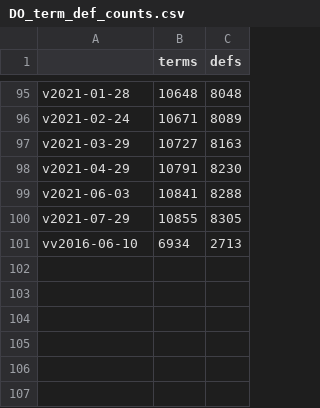
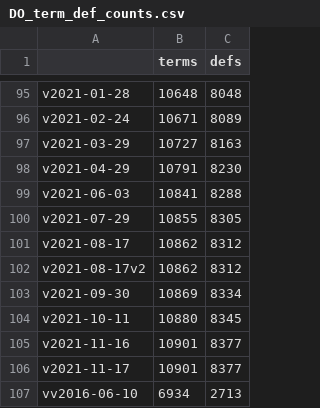
Before and after one commit to allenbaron/DO_dev, a CSV file: data/DO_release/DO_term_def_counts.csv, drawn as a sheet; only a part is shown, gaps mark what is left out; the diff names each change by its address in the sheet, - before the commit and + after, or states it on an @@ line.

Commit message:
Update DATA: term & def counts through latest release

```diff
--- a/data/DO_release/DO_term_def_counts.csv
+++ b/data/DO_release/DO_term_def_counts.csv
+row 101: v2021-08-17 | 10862 | 8312
+row 102: v2021-08-17v2 | 10862 | 8312
+row 103: v2021-09-30 | 10869 | 8334
+row 104: v2021-10-11 | 10880 | 8345
+row 105: v2021-11-16 | 10901 | 8377
+row 106: v2021-11-17 | 10901 | 8377
```
